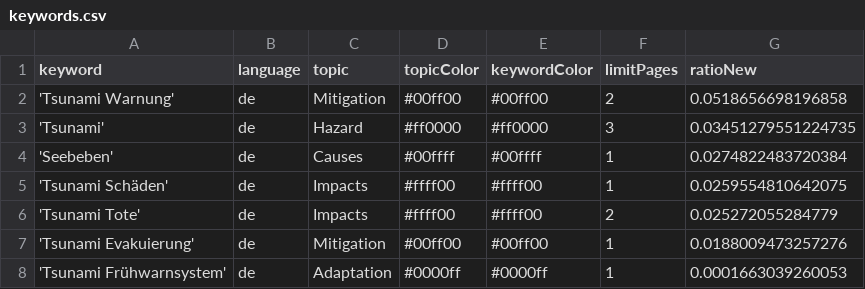
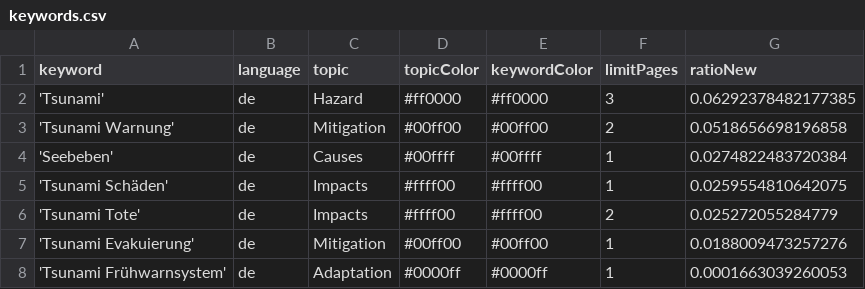
Before and after one commit to MarcoL95-news/tsunamiIsComing, a CSV file: keywords.csv, drawn as a sheet; removed rows and columns are numbered as before the commit, all else as after; the diff names each change by its address in the sheet, - before the commit and + after, or states it on an @@ line.

```diff
--- a/keywords.csv
+++ b/keywords.csv
+row 2: 'Tsunami' | de | Hazard | #ff0000 | #ff0000 | 3 | 0.06292378482177385
-row 3: 'Tsunami' | de | Hazard | #ff0000 | #ff0000 | 3 | 0.03451279551224735
```
Also changed, not shown: 2 other files.
